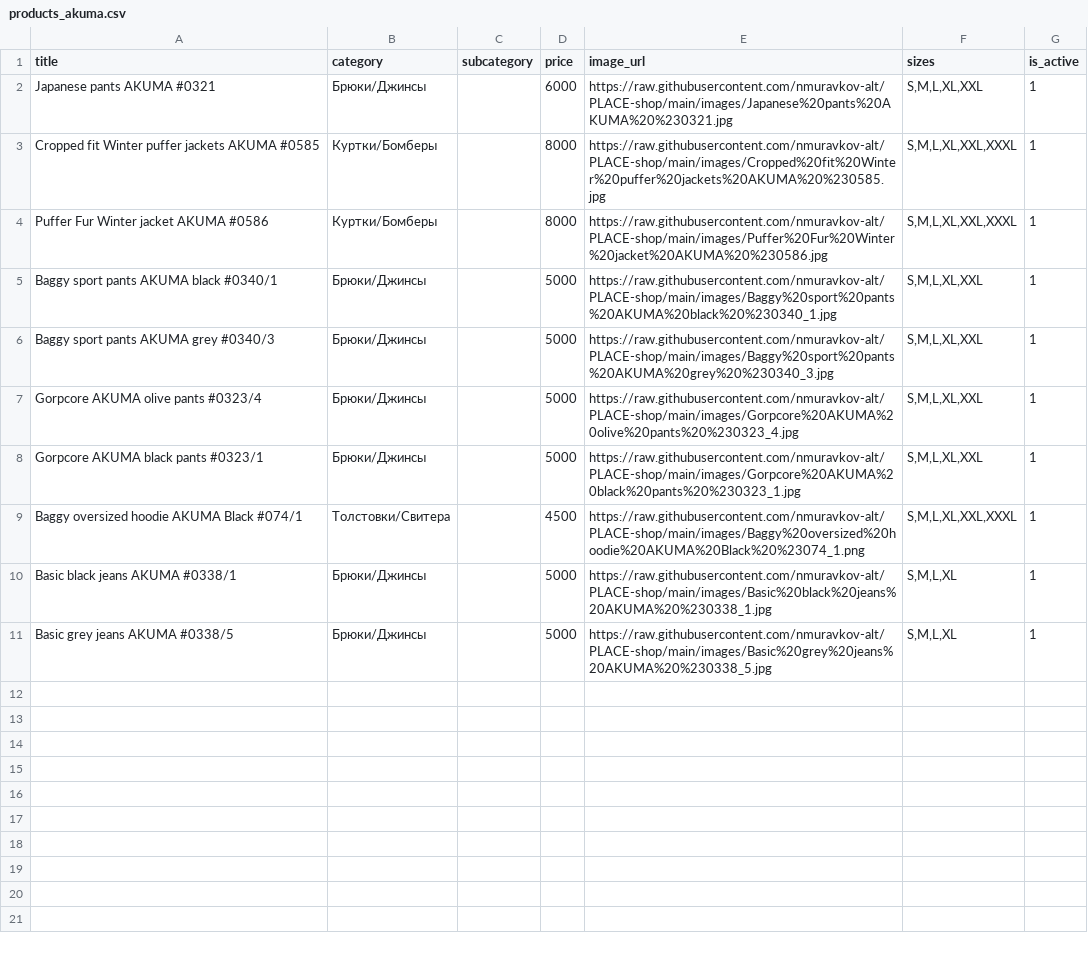
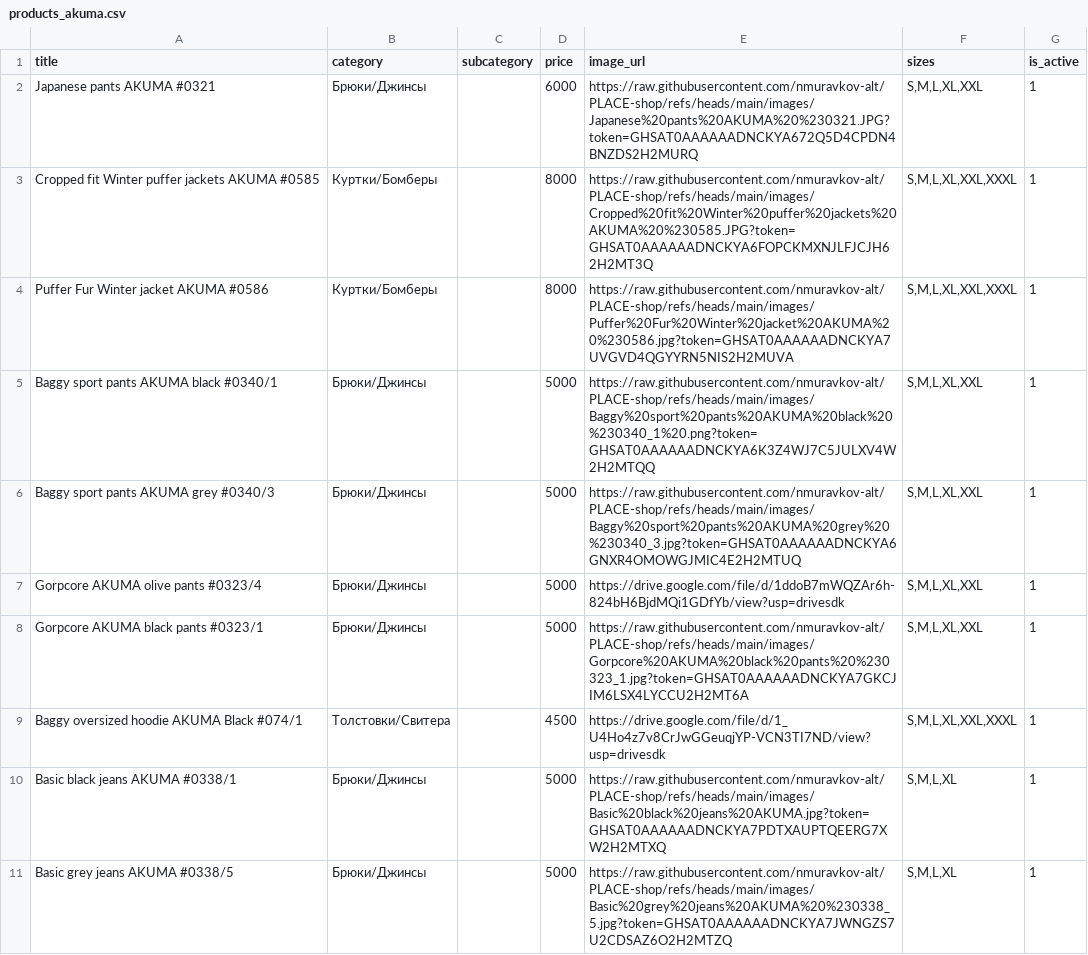
Before and after one commit to nmuravkov-alt/PLACE-shop, a CSV file: products_akuma.csv, drawn as a sheet.

Commit message:
Update products_akuma.csv

```diff
--- a/products_akuma.csv
+++ b/products_akuma.csv
@@ -1,11 +1,11 @@
 title,category,subcategory,price,image_url,sizes,is_active
-Japanese pants AKUMA #0321,Брюки/Джинсы,,6000,https://raw.githubusercontent.com/nmuravkov-alt/PLACE-shop/main/images/Japanese%20pants%20AKUMA%20%230321.jpg,"S,M,L,XL,XXL",1
-Cropped fit Winter puffer jackets AKUMA #0585,Куртки/Бомберы,,8000,https://raw.githubusercontent.com/nmuravkov-alt/PLACE-shop/main/images/Cropped%20fit%20Winter%20puffer%20jackets%20AKUMA%20%230585.jpg,"S,M,L,XL,XXL,XXXL",1
-Puffer Fur Winter jacket AKUMA #0586,Куртки/Бомберы,,8000,https://raw.githubusercontent.com/nmuravkov-alt/PLACE-shop/main/images/Puffer%20Fur%20Winter%20jacket%20AKUMA%20%230586.jpg,"S,M,L,XL,XXL,XXXL",1
-Baggy sport pants AKUMA black #0340/1,Брюки/Джинсы,,5000,https://raw.githubusercontent.com/nmuravkov-alt/PLACE-shop/main/images/Baggy%20sport%20pants%20AKUMA%20black%20%230340_1.jpg,"S,M,L,XL,XXL",1
-Baggy sport pants AKUMA grey #0340/3,Брюки/Джинсы,,5000,https://raw.githubusercontent.com/nmuravkov-alt/PLACE-shop/main/images/Baggy%20sport%20pants%20AKUMA%20grey%20%230340_3.jpg,"S,M,L,XL,XXL",1
-Gorpcore AKUMA olive pants #0323/4,Брюки/Джинсы,,5000,https://raw.githubusercontent.com/nmuravkov-alt/PLACE-shop/main/images/Gorpcore%20AKUMA%20olive%20pants%20%230323_4.jpg,"S,M,L,XL,XXL",1
-Gorpcore AKUMA black pants #0323/1,Брюки/Джинсы,,5000,https://raw.githubusercontent.com/nmuravkov-alt/PLACE-shop/main/images/Gorpcore%20AKUMA%20black%20pants%20%230323_1.jpg,"S,M,L,XL,XXL",1
-Baggy oversized hoodie AKUMA Black #074/1,Толстовки/Свитера,,4500,https://raw.githubusercontent.com/nmuravkov-alt/PLACE-shop/main/images/Baggy%20oversized%20hoodie%20AKUMA%20Black%20%23074_1.png,"S,M,L,XL,XXL,XXXL",1
-Basic black jeans AKUMA #0338/1,Брюки/Джинсы,,5000,https://raw.githubusercontent.com/nmuravkov-alt/PLACE-shop/main/images/Basic%20black%20jeans%20AKUMA%20%230338_1.jpg,"S,M,L,XL",1
-Basic grey jeans AKUMA #0338/5,Брюки/Джинсы,,5000,https://raw.githubusercontent.com/nmuravkov-alt/PLACE-shop/main/images/Basic%20grey%20jeans%20AKUMA%20%230338_5.jpg,"S,M,L,XL",1
+Japanese pants AKUMA #0321,Брюки/Джинсы,,6000,https://raw.githubusercontent.com/nmuravkov-alt/PLACE-shop/refs/heads/main/images/Japanese%20pants%20AKUMA%20%230321.JPG?token=GHSAT0AAAAAADNCKYA672Q5D4CPDN4BNZDS2H2MURQ,"S,M,L,XL,XXL",1
+Cropped fit Winter puffer jackets AKUMA #0585,Куртки/Бомберы,,8000,https://raw.githubusercontent.com/nmuravkov-alt/PLACE-shop/refs/heads/main/images/Cropped%20fit%20Winter%20puffer%20jackets%20AKUMA%20%230585.JPG?token=GHSAT0AAAAAADNCKYA6FOPCKMXNJLFJCJH62H2MT3Q,"S,M,L,XL,XXL,XXXL",1
+Puffer Fur Winter jacket AKUMA #0586,Куртки/Бомберы,,8000,https://raw.githubusercontent.com/nmuravkov-alt/PLACE-shop/refs/heads/main/images/Puffer%20Fur%20Winter%20jacket%20AKUMA%20%230586.jpg?token=GHSAT0AAAAAADNCKYA7UVGVD4QGYYRN5NIS2H2MUVA,"S,M,L,XL,XXL,XXXL",1
+Baggy sport pants AKUMA black #0340/1,Брюки/Джинсы,,5000,https://raw.githubusercontent.com/nmuravkov-alt/PLACE-shop/refs/heads/main/images/Baggy%20sport%20pants%20AKUMA%20black%20%230340_1%20.png?token=GHSAT0AAAAAADNCKYA6K3Z4WJ7C5JULXV4W2H2MTQQ,"S,M,L,XL,XXL",1
+Baggy sport pants AKUMA grey #0340/3,Брюки/Джинсы,,5000,https://raw.githubusercontent.com/nmuravkov-alt/PLACE-shop/refs/heads/main/images/Baggy%20sport%20pants%20AKUMA%20grey%20%230340_3.jpg?token=GHSAT0AAAAAADNCKYA6GNXR4OMOWGJMIC4E2H2MTUQ,"S,M,L,XL,XXL",1
+Gorpcore AKUMA olive pants #0323/4,Брюки/Джинсы,,5000,https://drive.google.com/file/d/1ddoB7mWQZAr6h-824bH6BjdMQi1GDfYb/view?usp=drivesdk,"S,M,L,XL,XXL",1
+Gorpcore AKUMA black pants #0323/1,Брюки/Джинсы,,5000,https://raw.githubusercontent.com/nmuravkov-alt/PLACE-shop/refs/heads/main/images/Gorpcore%20AKUMA%20black%20pants%20%230323_1.jpg?token=GHSAT0AAAAAADNCKYA7GKCJIM6LSX4LYCCU2H2MT6A,"S,M,L,XL,XXL",1
+Baggy oversized hoodie AKUMA Black #074/1,Толстовки/Свитера,,4500,https://drive.google.com/file/d/1_U4Ho4z7v8CrJwGGeuqjYP-VCN3TI7ND/view?usp=drivesdk,"S,M,L,XL,XXL,XXXL",1
+Basic black jeans AKUMA #0338/1,Брюки/Джинсы,,5000,https://raw.githubusercontent.com/nmuravkov-alt/PLACE-shop/refs/heads/main/images/Basic%20black%20jeans%20AKUMA.jpg?token=GHSAT0AAAAAADNCKYA7PDTXAUPTQEERG7XW2H2MTXQ,"S,M,L,XL",1
+Basic grey jeans AKUMA #0338/5,Брюки/Джинсы,,5000,https://raw.githubusercontent.com/nmuravkov-alt/PLACE-shop/refs/heads/main/images/Basic%20grey%20jeans%20AKUMA%20%230338_5.jpg?token=GHSAT0AAAAAADNCKYA7JWNGZS7U2CDSAZ6O2H2MTZQ,"S,M,L,XL",1
```
